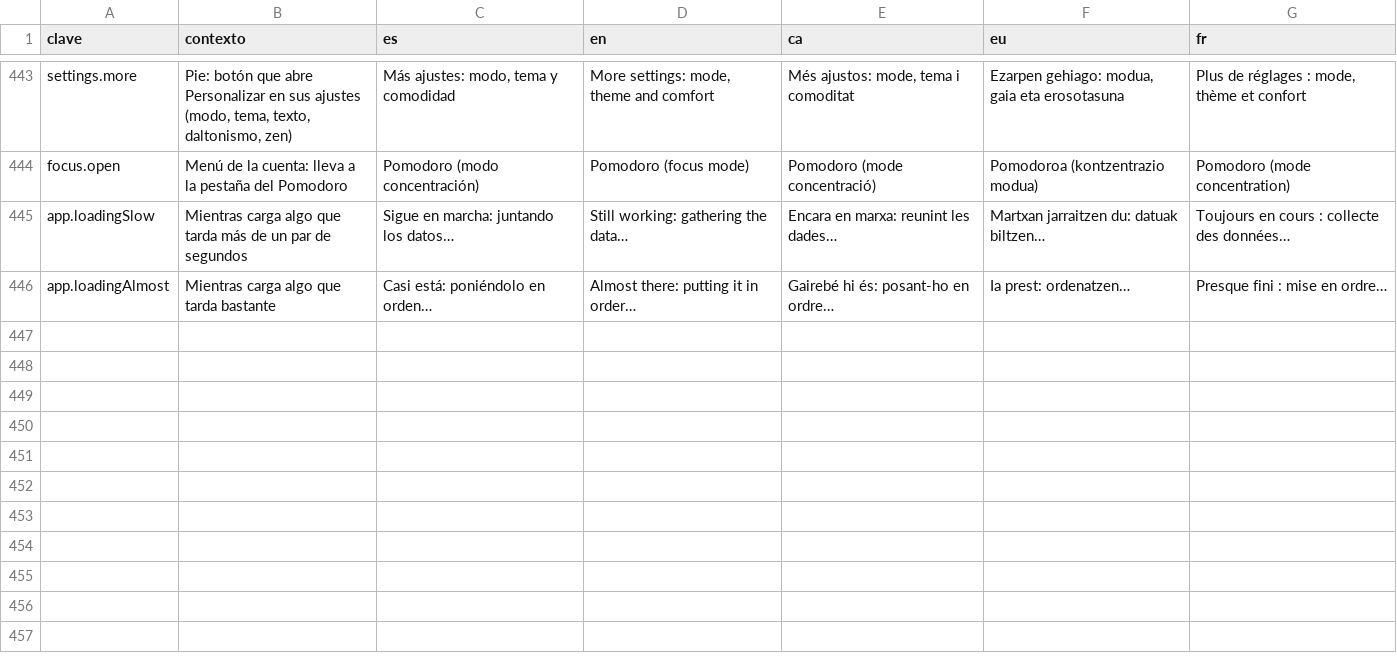
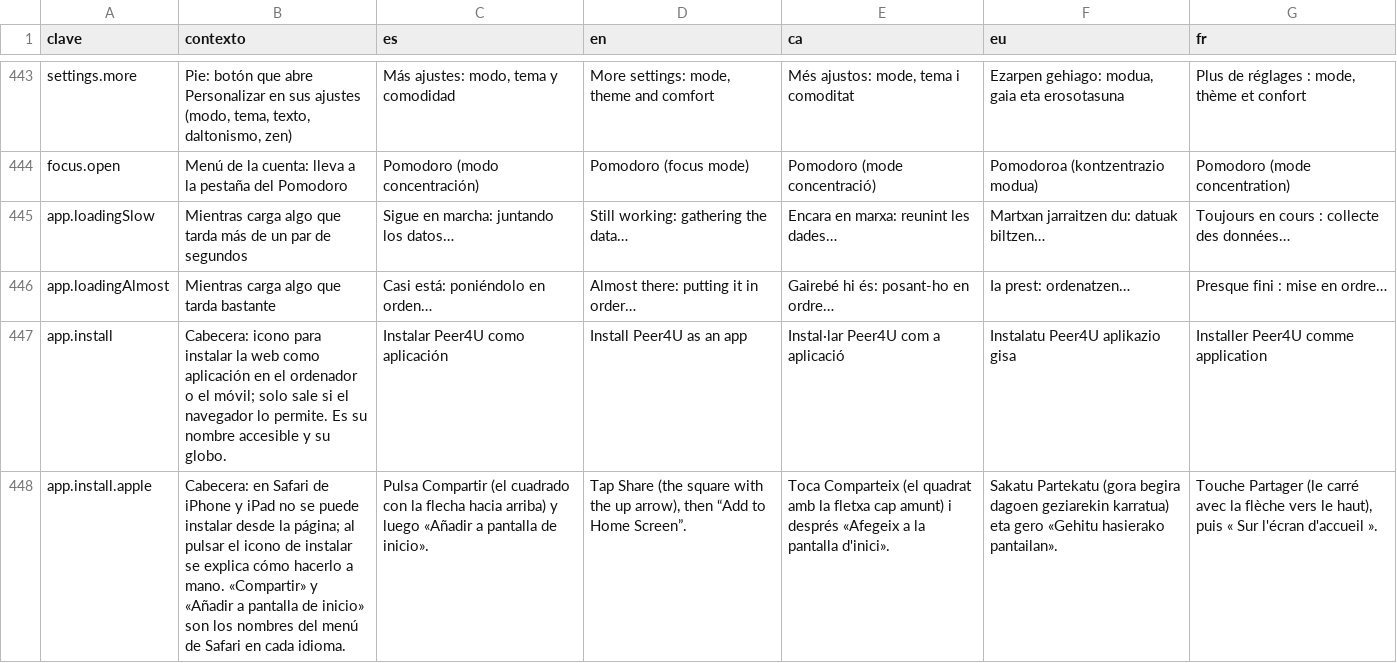
Before and after one commit to ALRO-GM/sanatorio-42, a CSV file: apps/web/src/shared/i18n/textos/comun.csv, drawn as a sheet; only a part is shown, gaps mark what is left out; the diff names each change by its address in the sheet, - before the commit and + after, or states it on an @@ line.

```diff
--- a/apps/web/src/shared/i18n/textos/comun.csv
+++ b/apps/web/src/shared/i18n/textos/comun.csv
+row 447: app.install | Cabecera: icono para instalar la web como aplicación en el ordenador o el móvil; solo sale si el navegador lo permite. Es su nombre accesible y su globo. | Instalar Peer4U como aplicación | Install Peer4U as an app | Instal·lar Peer4U com a aplicació | Instalatu Peer4U aplikazio gisa | Installer Peer4U comme application
+row 448: app.install.apple | Cabecera: en Safari de iPhone y iPad no se puede instalar desde la página; al pulsar el icono de instalar se explica cómo hacerlo a mano. «Compartir» y «Añadir a pantalla de inicio» son los nombres del menú de Safari en cada idioma. | Pulsa Compartir (el cuadrado con la flecha hacia arriba) y luego «Añadir a pantalla de inicio». | Tap Share (the square with the up arrow), then “Add to Home Screen”. | Toca Comparteix (el quadrat amb la fletxa cap amunt) i després «Afegeix a la pantalla d'inici». | Sakatu Partekatu (gora begira dagoen geziarekin karratua) eta gero «Gehitu hasierako pantailan». | Touche Partager (le carré avec la flèche vers le haut), puis « Sur l'écran d'accueil ».
```
Also changed, not shown: 16 other files.
